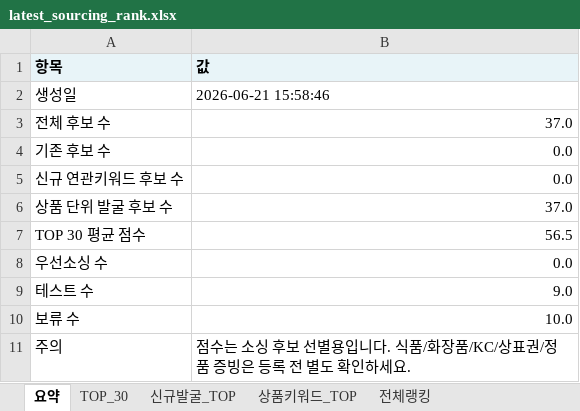
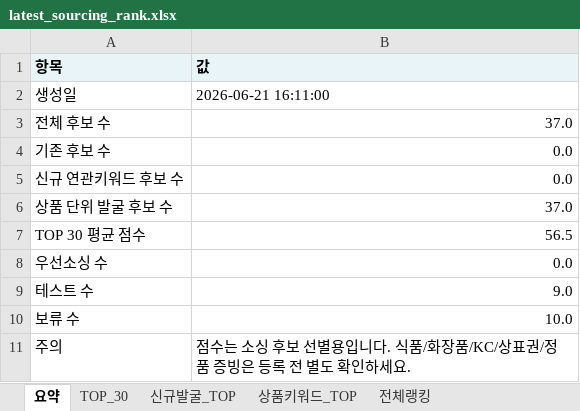
Before and after one commit to tokyonyang/soursing_item, an Excel workbook: dashboard_data/latest_sourcing_rank.xlsx, sheet 요약, drawn as a sheet; values as stored, in another font and other column widths than the file's, no borders; the diff names each change by its address in the sheet, - before the commit and + after, or states it on an @@ line.

```diff
--- a/dashboard_data/latest_sourcing_rank.xlsx (sheet 요약)
+++ b/dashboard_data/latest_sourcing_rank.xlsx (sheet 요약)
-B2 (값): 2026-06-21 15:58:46
+B2 (값): 2026-06-21 16:11:00
```
Also changed, not shown: sheet 전체랭킹, sheet 상품키워드_TOP, sheet TOP_30, 3 other files.
